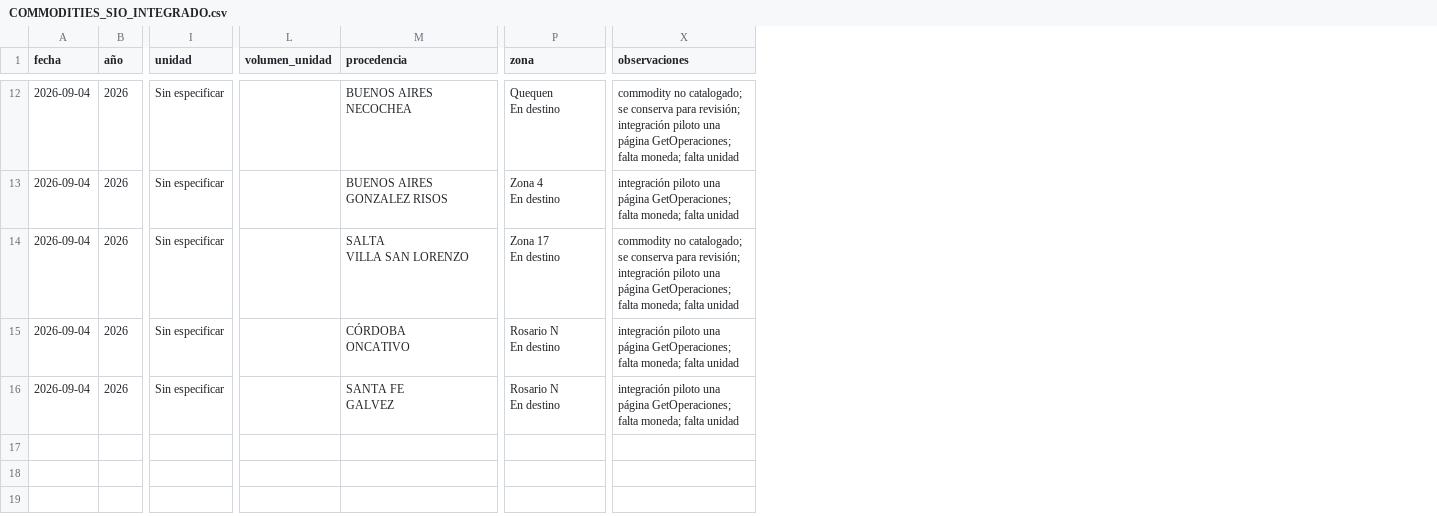
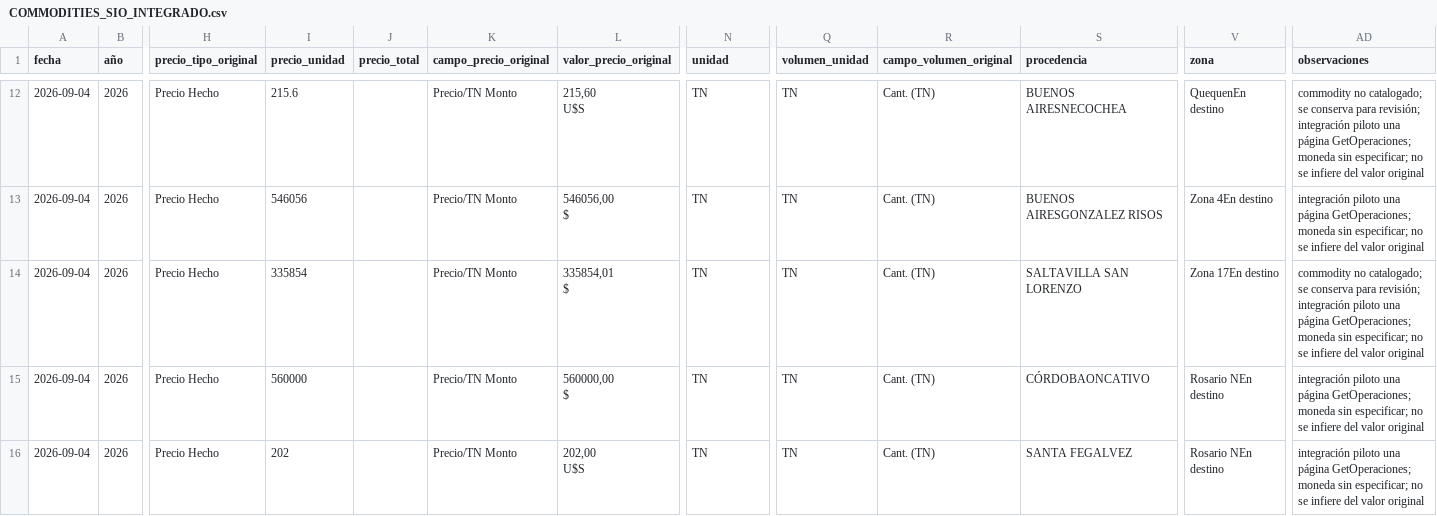
Before and after one commit to deaeconomiactes/Serie-Agricola, a CSV file: data/commodities_sio/processed/COMMODITIES_SIO_INTEGRADO.csv, drawn as a sheet; only a part is shown, gaps mark what is left out; addresses are those after the commit; ↵ is a line break in a cell; the diff covers the shown part only; the diff names each change by its address in the sheet, - before the commit and + after, or states it on an @@ line.

```diff
--- a/data/commodities_sio/processed/COMMODITIES_SIO_INTEGRADO.csv
+++ b/data/commodities_sio/processed/COMMODITIES_SIO_INTEGRADO.csv
+column H (precio_tipo_original), rows 12-16: all Precio Hecho
+column I (precio_unidad), rows 12-16: 215.6 | 546056 | 335854 | 560000 | 202
+column J (precio_total), empty
+column K (campo_precio_original), rows 12-16: all Precio/TN Monto
+column L (valor_precio_original), rows 12-16: 215,60 ↵ U$S | 546056,00 ↵ $ | 335854,01 ↵ $ | 560000,00 ↵ $ | 202,00 ↵ U$S
+column R (campo_volumen_original), rows 12-16: all Cant. (TN)
-N12:N16 (unidad): Sin especificar
+N12:N16 (unidad): TN
-Q12:Q16 (volumen_unidad): (empty)
+Q12:Q16 (volumen_unidad): TN
-S12 (procedencia): BUENOS AIRES ↵ NECOCHEA
+S12 (procedencia): BUENOS AIRESNECOCHEA
-V12 (zona): Quequen ↵ En destino
+V12 (zona): QuequenEn destino
-AD12 (observaciones): …página GetOperaciones; falta moneda; falta unidad
+AD12 (observaciones): …página GetOperaciones; moneda sin especificar; no se infiere del valor original
-S13 (procedencia): BUENOS AIRES ↵ GONZALEZ RISOS
+S13 (procedencia): BUENOS AIRESGONZALEZ RISOS
-V13 (zona): Zona 4 ↵ En destino
+V13 (zona): Zona 4En destino
-AD13 (observaciones): …página GetOperaciones; falta moneda; falta unidad
+AD13 (observaciones): …página GetOperaciones; moneda sin especificar; no se infiere del valor original
-S14 (procedencia): SALTA ↵ VILLA SAN LORENZO
+S14 (procedencia): SALTAVILLA SAN LORENZO
-V14 (zona): Zona 17 ↵ En destino
+V14 (zona): Zona 17En destino
-AD14 (observaciones): …página GetOperaciones; falta moneda; falta unidad
+AD14 (observaciones): …página GetOperaciones; moneda sin especificar; no se infiere del valor original
-S15 (procedencia): CÓRDOBA ↵ ONCATIVO
+S15 (procedencia): CÓRDOBAONCATIVO
-V15:V16 (zona): Rosario N ↵ En destino
+V15:V16 (zona): Rosario NEn destino
-AD15:AD16 (observaciones): …página GetOperaciones; falta moneda; falta unidad
+AD15:AD16 (observaciones): …página GetOperaciones; moneda sin especificar; no se infiere del valor original
-S16 (procedencia): SANTA FE ↵ GALVEZ
+S16 (procedencia): SANTA FEGALVEZ
```
Also changed, not shown: 50 edited cells elsewhere in this file, data/commodities_sio/reports/CASOS_PROBLEMATICOS_COMMODITIES_SIO.csv, data/commodities_sio/reports/RESUMEN_COMMODITIES_SIO.csv, 6 other files.
